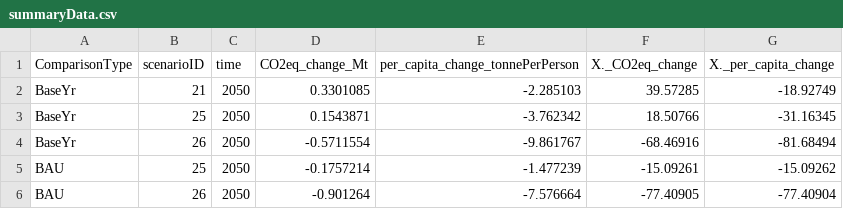
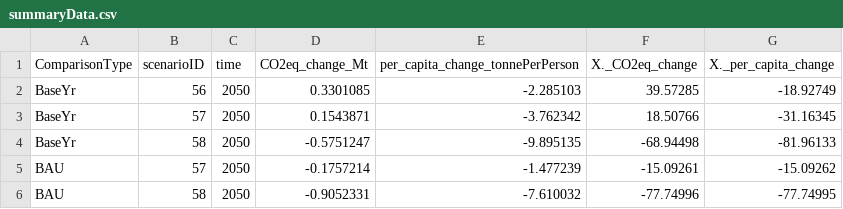
Before and after one commit to leonL/ghg_proof_dashboard, a CSV file: db/data/Emissions/summaryData.csv, drawn as a sheet.

Commit message:
new data

```diff
--- a/db/data/Emissions/summaryData.csv
+++ b/db/data/Emissions/summaryData.csv
@@ -1,6 +1,6 @@
 "ComparisonType","scenarioID","time","CO2eq_change_Mt","per_capita_change_tonnePerPerson","X._CO2eq_change","X._per_capita_change"
-"BaseYr",21,2050,0.3301085,-2.285103,39.57285,-18.92749
-"BaseYr",25,2050,0.1543871,-3.762342,18.50766,-31.16345
-"BaseYr",26,2050,-0.5711554,-9.861767,-68.46916,-81.68494
-"BAU",25,2050,-0.1757214,-1.477239,-15.09261,-15.09262
-"BAU",26,2050,-0.901264,-7.576664,-77.40905,-77.40904
+"BaseYr",56,2050,0.3301085,-2.285103,39.57285,-18.92749
+"BaseYr",57,2050,0.1543871,-3.762342,18.50766,-31.16345
+"BaseYr",58,2050,-0.5751247,-9.895135,-68.94498,-81.96133
+"BAU",57,2050,-0.1757214,-1.477239,-15.09261,-15.09262
+"BAU",58,2050,-0.9052331,-7.610032,-77.74996,-77.74995
```
Also changed, not shown: db/data/Energy/summaryData.csv, 23 other files.
